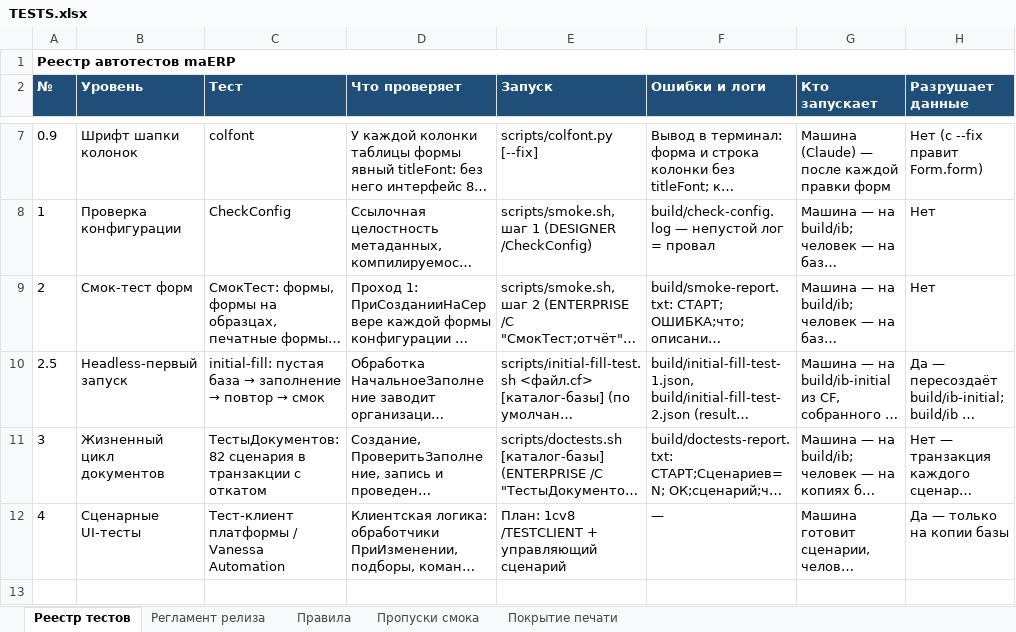
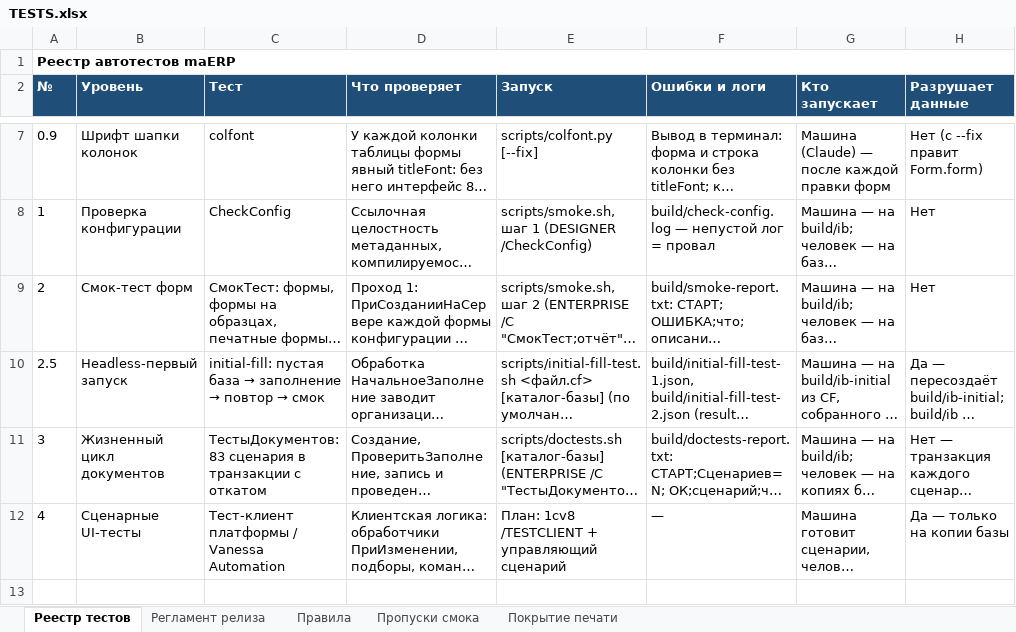
Before and after one commit to bigsofter/maERP, an Excel workbook: docs/TESTS.xlsx, sheet Реестр тестов, drawn as a sheet; only a part is shown, gaps mark what is left out; long unchanged cells end in …; values as stored, in another font and other column widths than the file's, no borders; the diff covers the shown part only; the diff names each change by its address in the sheet, - before the commit and + after, or states it on an @@ line.

```diff
--- a/docs/TESTS.xlsx (sheet Реестр тестов)
+++ b/docs/TESTS.xlsx (sheet Реестр тестов)
-C11 (Тест): ТестыДокументов: 82 сценария в…
+C11 (Тест): ТестыДокументов: 83 сценария в…
```
Also changed, not shown: 1 edited cell elsewhere in this sheet, 21 other files.
